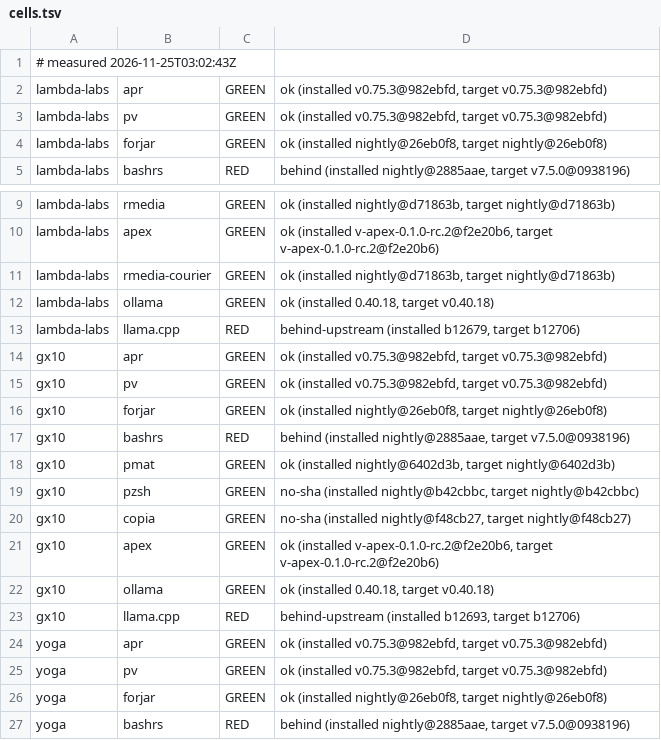
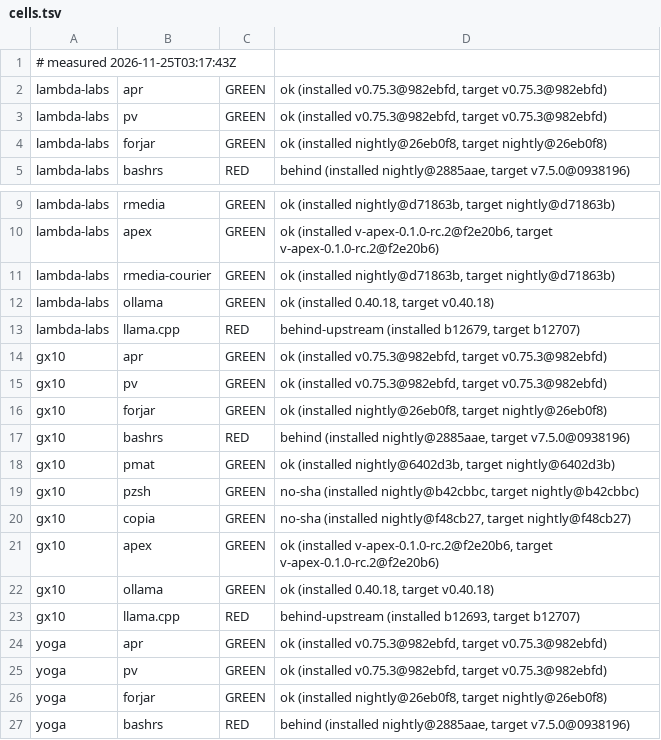
Before and after one commit to paiml/aprender, a TSV file: fleet/cells.tsv, drawn as a sheet; only a part is shown, gaps mark what is left out.

Commit message:
fleet cells 2026-11-25T03:17:43Z (fleet-drift)

```diff
--- a/fleet/cells.tsv
+++ b/fleet/cells.tsv
@@ -1,2 +1,2 @@
-# measured 2026-11-25T03:02:43Z
+# measured 2026-11-25T03:17:43Z
 lambda-labs	apr	GREEN	ok (installed v0.75.3@982ebfd, target v0.75.3@982ebfd)
@@ -12,3 +12,3 @@ lambda-labs	rmedia-courier	GREEN	ok (installed nightly@d71863b, target nightly@d
 lambda-labs	ollama	GREEN	ok (installed 0.40.18, target v0.40.18)
-lambda-labs	llama.cpp	RED	behind-upstream (installed b12679, target b12706)
+lambda-labs	llama.cpp	RED	behind-upstream (installed b12679, target b12707)
 gx10	apr	GREEN	ok (installed v0.75.3@982ebfd, target v0.75.3@982ebfd)
@@ -22,3 +22,3 @@ gx10	apex	GREEN	ok (installed v-apex-0.1.0-rc.2@f2e20b6, target v-apex-0.1.0-rc.
 gx10	ollama	GREEN	ok (installed 0.40.18, target v0.40.18)
-gx10	llama.cpp	RED	behind-upstream (installed b12693, target b12706)
+gx10	llama.cpp	RED	behind-upstream (installed b12693, target b12707)
 yoga	apr	GREEN	ok (installed v0.75.3@982ebfd, target v0.75.3@982ebfd)
```
